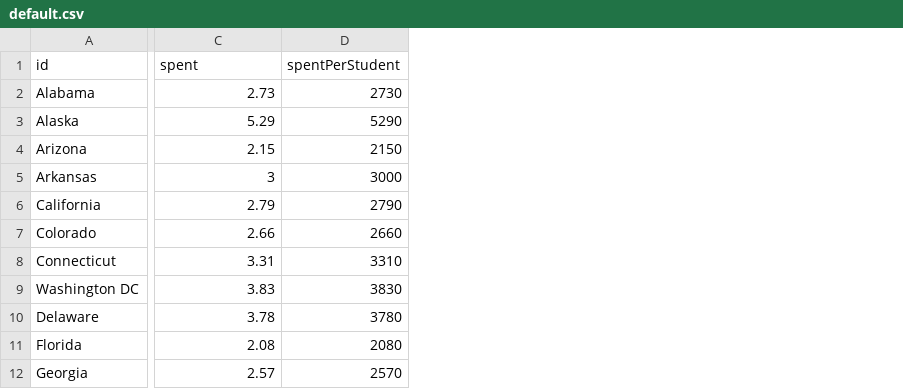
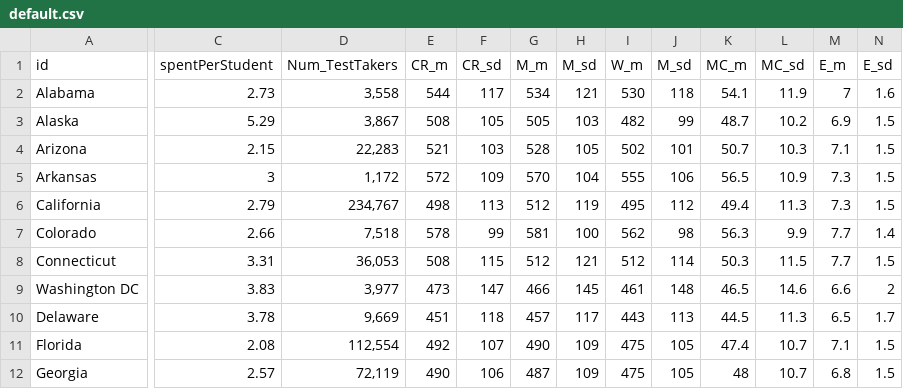
Before and after one commit to kendall5588/CS4460, a CSV file: res/default.csv, drawn as a sheet; only a part is shown, gaps mark what is left out; removed rows and columns are numbered as before the commit, all else as after; the diff names each change by its address in the sheet, - before the commit and + after, or states it on an @@ line.

```diff
--- a/res/default.csv
+++ b/res/default.csv
-column D (spentPerStudent), rows 2-12: 2730 | 5290 | 2150 | 3000 | 2790 | 2660 | 3310 | 3830 | 3780 | 2080 | 2570
+column D (Num_TestTakers), rows 2-12: 3,558 | 3,867 | 22,283 | 1,172 | 234,767 | 7,518 | 36,053 | 3,977 | 9,669 | 112,554 | 72,119
+column E (CR_m), rows 2-12: 544 | 508 | 521 | 572 | 498 | 578 | 508 | 473 | 451 | 492 | 490
+column F (CR_sd), rows 2-12: 117 | 105 | 103 | 109 | 113 | 99 | 115 | 147 | 118 | 107 | 106
+column G (M_m), rows 2-12: 534 | 505 | 528 | 570 | 512 | 581 | 512 | 466 | 457 | 490 | 487
+column H (M_sd), rows 2-12: 121 | 103 | 105 | 104 | 119 | 100 | 121 | 145 | 117 | 109 | 109
+column I (W_m), rows 2-12: 530 | 482 | 502 | 555 | 495 | 562 | 512 | 461 | 443 | 475 | 475
+column J (M_sd), rows 2-12: 118 | 99 | 101 | 106 | 112 | 98 | 114 | 148 | 113 | 105 | 105
+column K (MC_m), rows 2-12: 54.1 | 48.7 | 50.7 | 56.5 | 49.4 | 56.3 | 50.3 | 46.5 | 44.5 | 47.4 | 48
+column L (MC_sd), rows 2-12: 11.9 | 10.2 | 10.3 | 10.9 | 11.3 | 9.9 | 11.5 | 14.6 | 11.3 | 10.7 | 10.7
+column M (E_m), rows 2-12: 7 | 6.9 | 7.1 | 7.3 | 7.3 | 7.7 | 7.7 | 6.6 | 6.5 | 7.1 | 6.8
+column N (E_sd), rows 2-12: 1.6 | 1.5 | 1.5 | 1.5 | 1.5 | 1.4 | 1.5 | 2 | 1.7 | 1.5 | 1.5
-C1: spent
+C1: spentPerStudent
```
Also changed, not shown: 4 other files.
